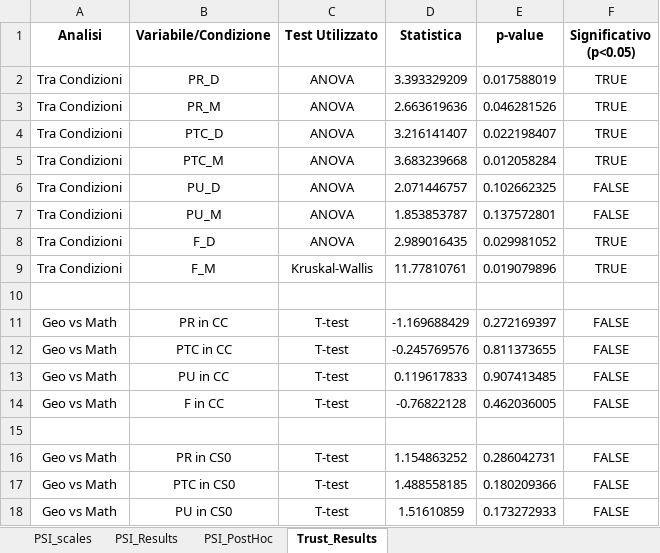
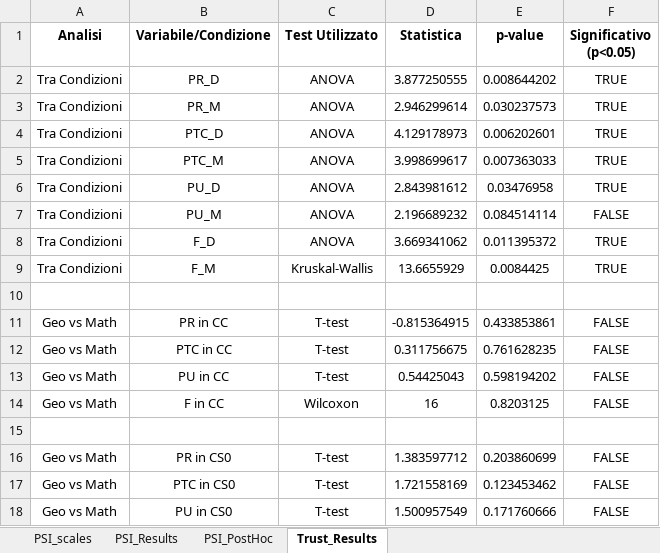
Before and after one commit to GiovanniFalcone/semantic_memory_hri, an Excel workbook: app/analysis/Questionnaire_results.xlsx, sheet Trust_Results, drawn as a sheet; only a part is shown; values as stored, in another font and other column widths than the file's, no borders; the diff covers the shown part only; the diff names each change by its address in the sheet, - before the commit and + after, or states it on an @@ line.

```diff
--- a/app/analysis/Questionnaire_results.xlsx (sheet Trust_Results)
+++ b/app/analysis/Questionnaire_results.xlsx (sheet Trust_Results)
-D2 (Statistica): 3.393329209
+D2 (Statistica): 3.877250555
-E2 (p-value): 0.017588019
+E2 (p-value): 0.008644202
-D3 (Statistica): 2.663619636
+D3 (Statistica): 2.946299614
-E3 (p-value): 0.046281526
+E3 (p-value): 0.030237573
-D4 (Statistica): 3.216141407
+D4 (Statistica): 4.129178973
-E4 (p-value): 0.022198407
+E4 (p-value): 0.006202601
-D5 (Statistica): 3.683239668
+D5 (Statistica): 3.998699617
-E5 (p-value): 0.012058284
+E5 (p-value): 0.007363033
-D6 (Statistica): 2.071446757
+D6 (Statistica): 2.843981612
-E6 (p-value): 0.102662325
+E6 (p-value): 0.03476958
-F6 (Significativo (p<0.05)): FALSE
+F6 (Significativo (p<0.05)): TRUE
-D7 (Statistica): 1.853853787
+D7 (Statistica): 2.196689232
-E7 (p-value): 0.137572801
+E7 (p-value): 0.084514114
-D8 (Statistica): 2.989016435
+D8 (Statistica): 3.669341062
-E8 (p-value): 0.029981052
+E8 (p-value): 0.011395372
-D9 (Statistica): 11.77810761
+D9 (Statistica): 13.6655929
-E9 (p-value): 0.019079896
+E9 (p-value): 0.0084425
-D11 (Statistica): -1.169688429
+D11 (Statistica): -0.815364915
-E11 (p-value): 0.272169397
+E11 (p-value): 0.433853861
-D12 (Statistica): -0.245769576
+D12 (Statistica): 0.311756675
-E12 (p-value): 0.811373655
+E12 (p-value): 0.761628235
-D13 (Statistica): 0.119617833
+D13 (Statistica): 0.54425043
-E13 (p-value): 0.907413485
+E13 (p-value): 0.598194202
-C14 (Test Utilizzato): T-test
+C14 (Test Utilizzato): Wilcoxon
-D14 (Statistica): -0.76822128
+D14 (Statistica): 16
-E14 (p-value): 0.462036005
+E14 (p-value): 0.8203125
-D16 (Statistica): 1.154863252
+D16 (Statistica): 1.383597712
-E16 (p-value): 0.286042731
+E16 (p-value): 0.203860699
-D17 (Statistica): 1.488558185
+D17 (Statistica): 1.721558169
-E17 (p-value): 0.180209366
+E17 (p-value): 0.123453462
-D18 (Statistica): 1.51610859
+D18 (Statistica): 1.500957549
-E18 (p-value): 0.173272933
+E18 (p-value): 0.171760666
```
Also changed, not shown: 29 edited cells elsewhere in this sheet, sheet PSI_scales, sheet PSI_Results, sheet PSI_PostHoc, app/analysis/results.xlsx, 42 other files.
